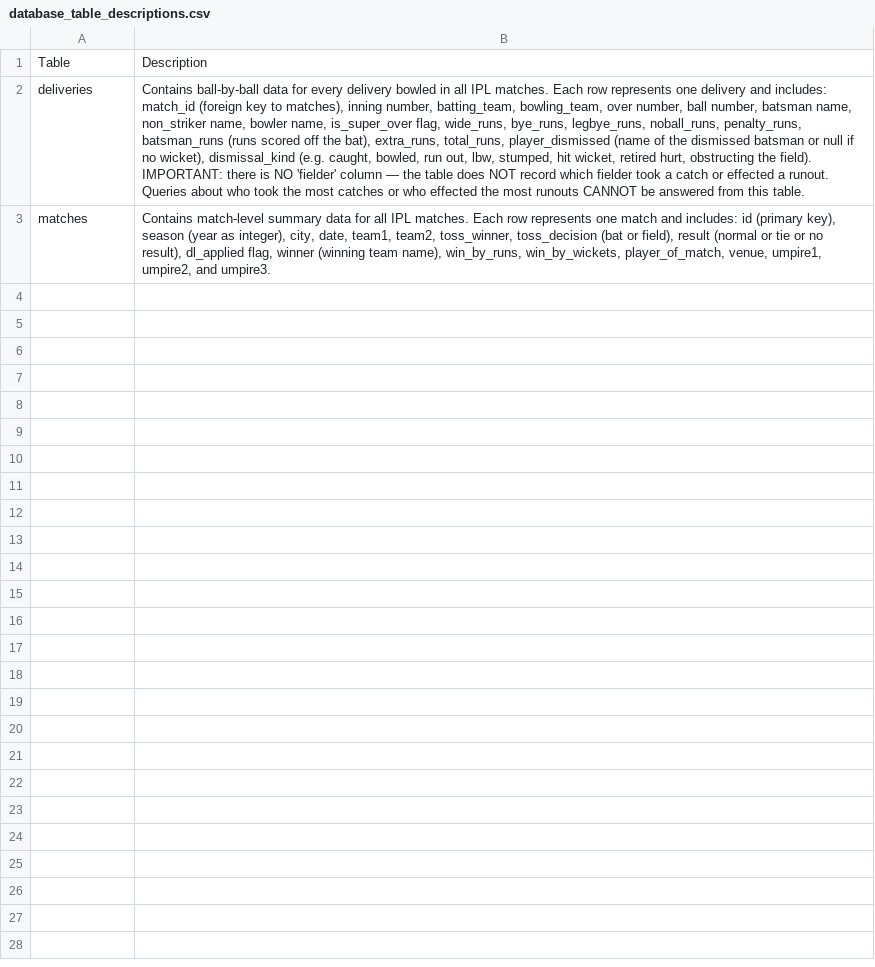
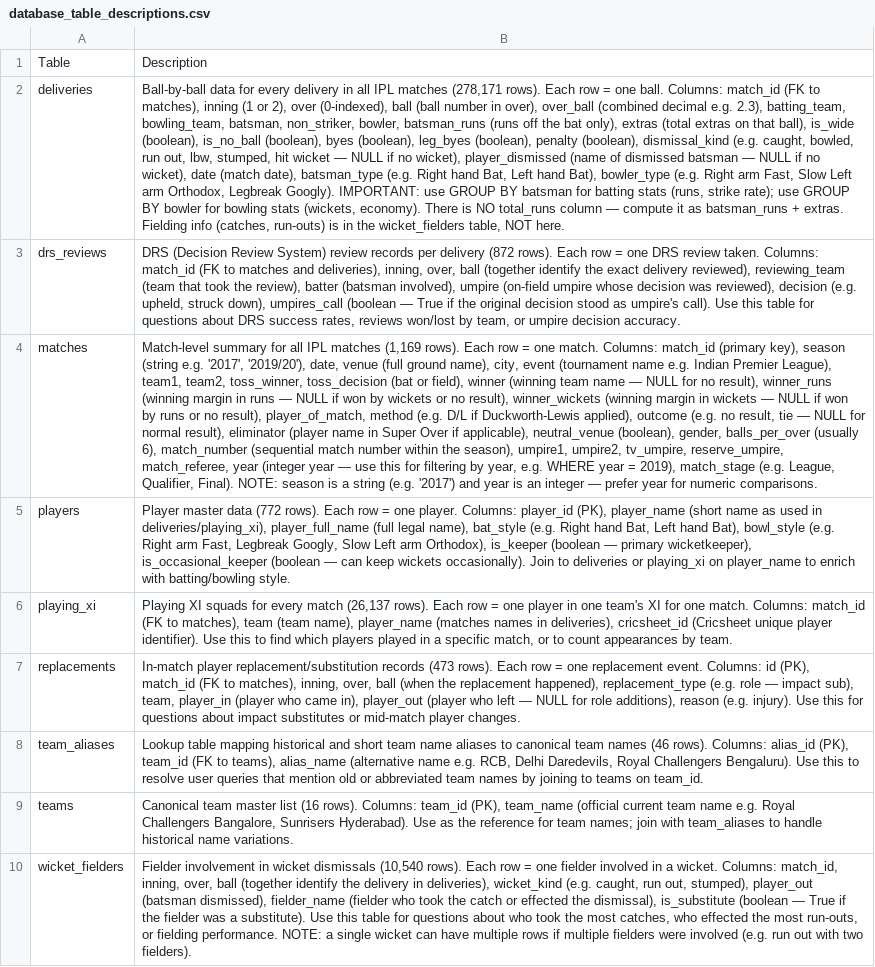
Before and after one commit to Sandhu93/nl2sql-agent, a CSV file: backend/app/database_table_descriptions.csv, drawn as a sheet; addresses are those after the commit; the diff names each change by its address in the sheet, - before the commit and + after, or states it on an @@ line.

Commit message:
reflecting changes in the database changes made. making the backend align with the updated database

```diff
--- a/backend/app/database_table_descriptions.csv
+++ b/backend/app/database_table_descriptions.csv
-B2: Contains ball-by-ball data for every delivery bowled in all IPL matches. Each row represents one delivery and includes: match_id (foreign key to matches), inning number, batting_team, bowling_team, over number, ball number, batsman name, non_striker name, bowler name, is_super_over flag, wide_runs, bye_runs, legbye_runs, noball_runs, penalty_runs, batsman_runs (runs scored off the bat), extra_runs, total_runs, player_dismissed (name of the dismissed batsman or null if no wicket), dismissal_kind (e.g. caught, bowled, run out, lbw, stumped, hit wicket, retired hurt, obstructing the field). IMPORTANT: there is NO 'fielder' column — the table does NOT record which fielder took a catch or effected a runout. Queries about who took the most catches or who effected the most runouts CANNOT be answered from this table.
+B2: Ball-by-ball data for every delivery in all IPL matches (278,171 rows). Each row = one ball. Columns: match_id (FK to matches), inning (1 or 2), over (0-indexed), ball (ball number in over), over_ball (combined decimal e.g. 2.3), batting_team, bowling_team, batsman, non_striker, bowler, batsman_runs (runs off the bat only), extras (total extras on that ball), is_wide (boolean), is_no_ball (boolean), byes (boolean), leg_byes (boolean), penalty (boolean), dismissal_kind (e.g. caught, bowled, run out, lbw, stumped, hit wicket — NULL if no wicket), player_dismissed (name of dismissed batsman — NULL if no wicket), date (match date), batsman_type (e.g. Right hand Bat, Left hand Bat), bowler_type (e.g. Right arm Fast, Slow Left arm Orthodox, Legbreak Googly). IMPORTANT: use GROUP BY batsman for batting stats (runs, strike rate); use GROUP BY bowler for bowling stats (wickets, economy). There is NO total_runs column — compute it as batsman_runs + extras. Fielding info (catches, run-outs) is in the wicket_fielders table, NOT here.
+row 3: drs_reviews | DRS (Decision Review System) review records per delivery (872 rows). Each row = one DRS review taken. Columns: match_id (FK to matches and deliveries), inning, over, ball (together identify the exact delivery reviewed), reviewing_team (team that took the review), batter (batsman involved), umpire (on-field umpire whose decision was reviewed), decision (e.g. upheld, struck down), umpires_call (boolean — True if the original decision stood as umpire's call). Use this table for questions about DRS success rates, reviews won/lost by team, or umpire decision accuracy.
-B4: Contains match-level summary data for all IPL matches. Each row represents one match and includes: id (primary key), season (year as integer), city, date, team1, team2, toss_winner, toss_decision (bat or field), result (normal or tie or no result), dl_applied flag, winner (winning team name), win_by_runs, win_by_wickets, player_of_match, venue, umpire1, umpire2, and umpire3.
+B4: Match-level summary for all IPL matches (1,169 rows). Each row = one match. Columns: match_id (primary key), season (string e.g. '2017', '2019/20'), date, venue (full ground name), city, event (tournament name e.g. Indian Premier League), team1, team2, toss_winner, toss_decision (bat or field), winner (winning team name — NULL for no result), winner_runs (winning margin in runs — NULL if won by wickets or no result), winner_wickets (winning margin in wickets — NULL if won by runs or no result), player_of_match, method (e.g. D/L if Duckworth-Lewis applied), outcome (e.g. no result, tie — NULL for normal result), eliminator (player name in Super Over if applicable), neutral_venue (boolean), gender, balls_per_over (usually 6), match_number (sequential match number within the season), umpire1, umpire2, tv_umpire, reserve_umpire, match_referee, year (integer year — use this for filtering by year, e.g. WHERE year = 2019), match_stage (e.g. League, Qualifier, Final). NOTE: season is a string (e.g. '2017') and year is an integer — prefer year for numeric comparisons.
+row 5: players | Player master data (772 rows). Each row = one player. Columns: player_id (PK), player_name (short name as used in deliveries/playing_xi), player_full_name (full legal name), bat_style (e.g. Right hand Bat, Left hand Bat), bowl_style (e.g. Right arm Fast, Legbreak Googly, Slow Left arm Orthodox), is_keeper (boolean — primary wicketkeeper), is_occasional_keeper (boolean — can keep wickets occasionally). Join to deliveries or playing_xi on player_name to enrich with batting/bowling style.
+row 6: playing_xi | Playing XI squads for every match (26,137 rows). Each row = one player in one team's XI for one match. Columns: match_id (FK to matches), team (team name), player_name (matches names in deliveries), cricsheet_id (Cricsheet unique player identifier). Use this to find which players played in a specific match, or to count appearances by team.
+row 7: replacements | In-match player replacement/substitution records (473 rows). Each row = one replacement event. Columns: id (PK), match_id (FK to matches), inning, over, ball (when the replacement happened), replacement_type (e.g. role — impact sub), team, player_in (player who came in), player_out (player who left — NULL for role additions), reason (e.g. injury). Use this for questions about impact substitutes or mid-match player changes.
+row 8: team_aliases | Lookup table mapping historical and short team name aliases to canonical team names (46 rows). Columns: alias_id (PK), team_id (FK to teams), alias_name (alternative name e.g. RCB, Delhi Daredevils, Royal Challengers Bengaluru). Use this to resolve user queries that mention old or abbreviated team names by joining to teams on team_id.
+row 9: teams | Canonical team master list (16 rows). Columns: team_id (PK), team_name (official current team name e.g. Royal Challengers Bangalore, Sunrisers Hyderabad). Use as the reference for team names; join with team_aliases to handle historical name variations.
+row 10: wicket_fielders | Fielder involvement in wicket dismissals (10,540 rows). Each row = one fielder involved in a wicket. Columns: match_id, inning, over, ball (together identify the delivery in deliveries), wicket_kind (e.g. caught, run out, stumped), player_out (batsman dismissed), fielder_name (fielder who took the catch or effected the dismissal), is_substitute (boolean — True if the fielder was a substitute). Use this table for questions about who took the most catches, who effected the most run-outs, or fielding performance. NOTE: a single wicket can have multiple rows if multiple fielders were involved (e.g. run out with two fielders).
```
Also changed, not shown: 4 other files.
